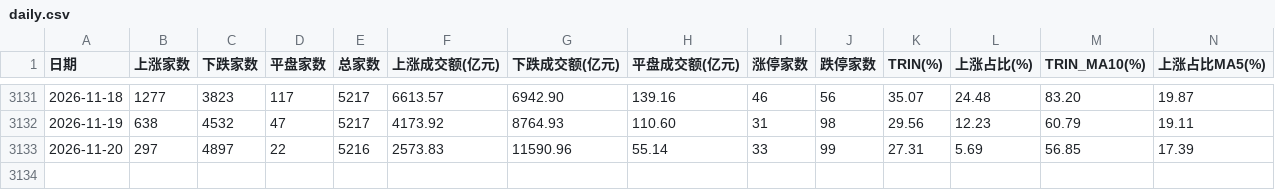
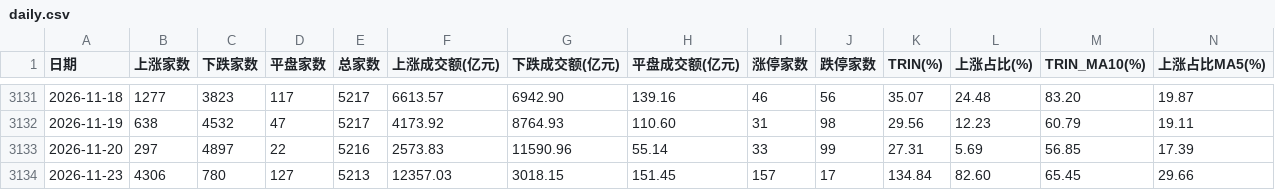
Before and after one commit to xwlxyt/gupiaozhibiao, a CSV file: data/daily.csv, drawn as a sheet; only a part is shown, gaps mark what is left out; rows hold the shown columns only; the diff names each change by its address in the sheet, - before the commit and + after, or states it on an @@ line.

```diff
--- a/data/daily.csv
+++ b/data/daily.csv
+row 3134: 2026-11-23 | 4306 | 780 | 127 | 5213 | 12357.03 | 3018.15 | 151.45 | 157 | 17 | 134.84 | 82.60 | 65.45 | 29.66
```
Also changed, not shown: docs/data/daily.csv, 6 other files.
